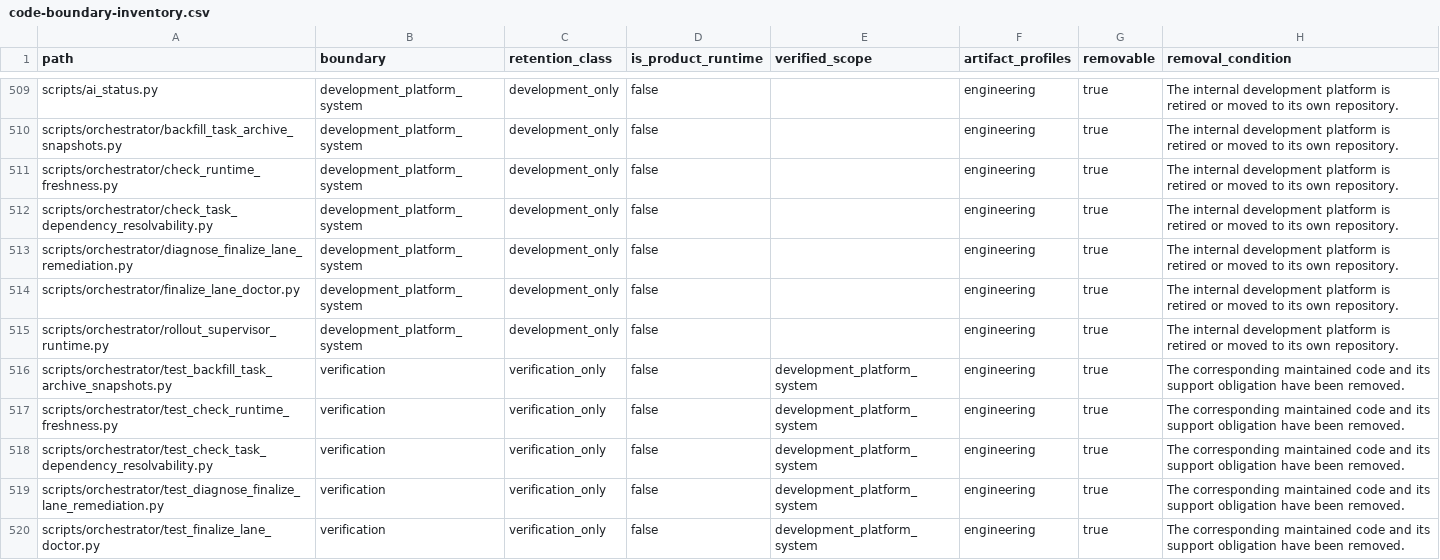
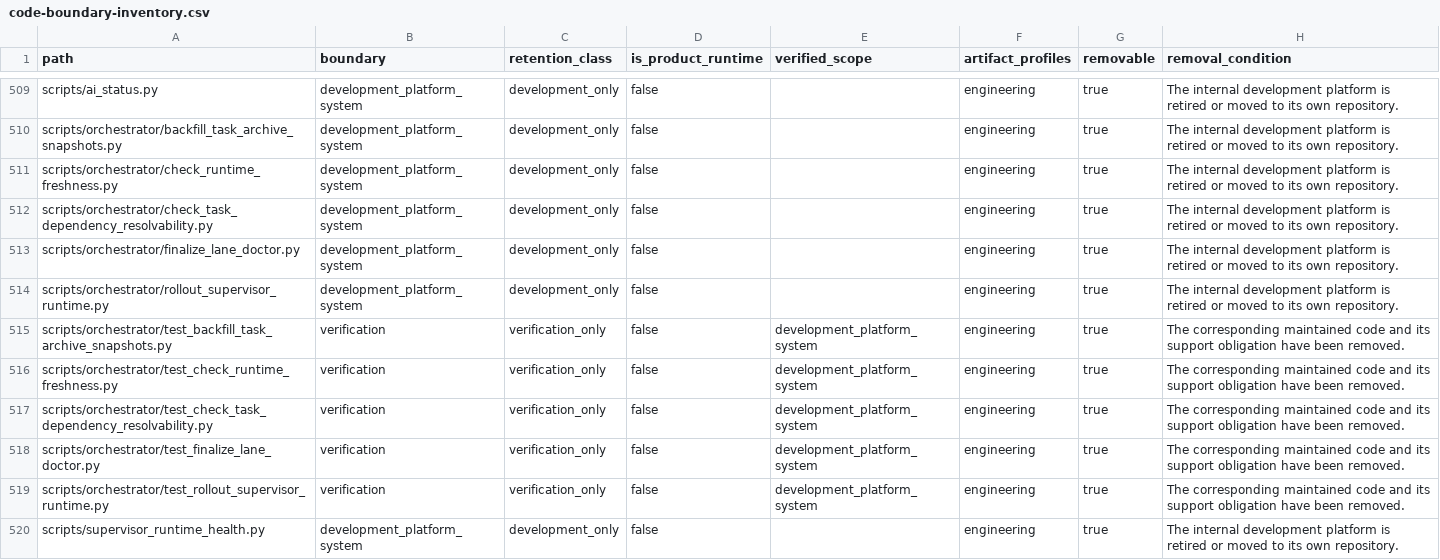
Before and after one commit to alfloop-dev/odayplus, a CSV file: docs/audits/code-boundary-inventory.csv, drawn as a sheet; only a part is shown, gaps mark what is left out; the shorter side is filled out with more unchanged rows; the diff names each change by its address in the sheet, - before the commit and + after, or states it on an @@ line.

Commit message:
refactor(orchestrator): remove finalize doctor compatibility api

```diff
--- a/docs/audits/code-boundary-inventory.csv
+++ b/docs/audits/code-boundary-inventory.csv
-row 513: scripts/orchestrator/diagnose_finalize_lane_remediation.py | development_platform_system | development_only | false |  | engineering | true | The internal development platform is retired or moved to its own repository.
-row 519: scripts/orchestrator/test_diagnose_finalize_lane_remediation.py | verification | verification_only | false | development_platform_system | engineering | true | The corresponding maintained code and its support obligation have been removed.
```
Also changed, not shown: 4 other files.
